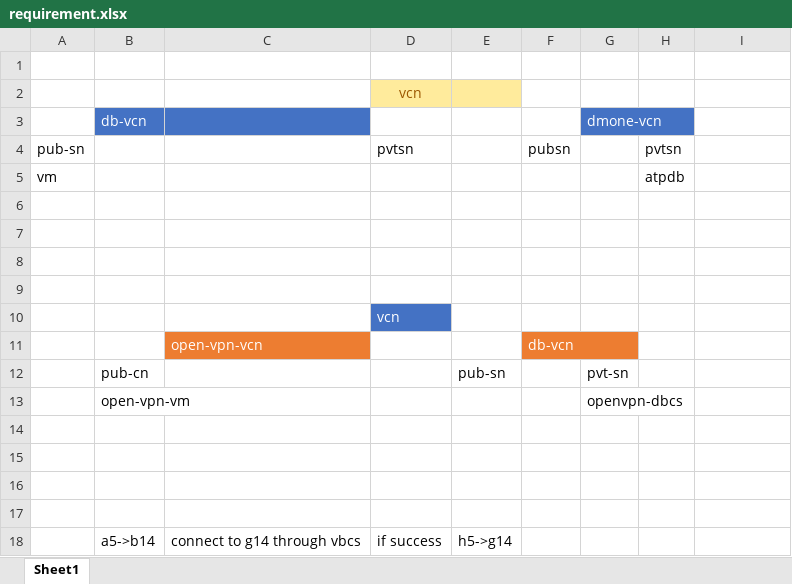
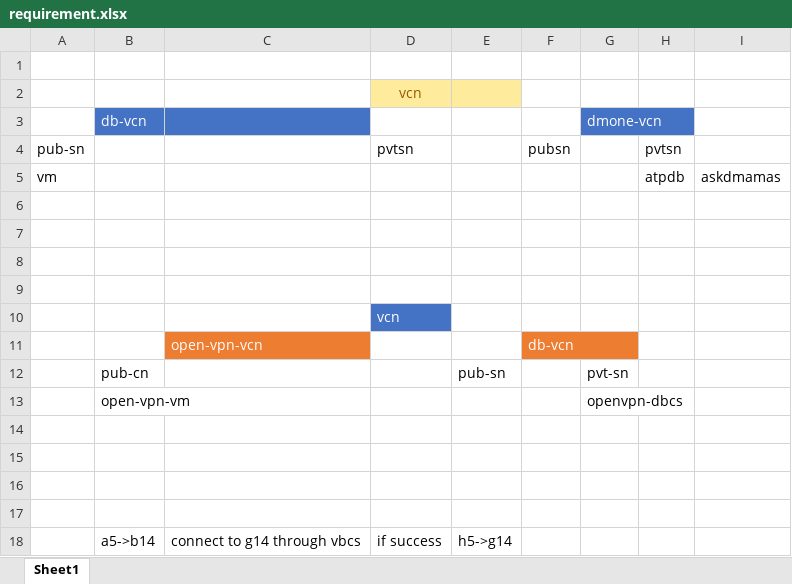
Before and after one commit to Vershith/test-ppt, an Excel workbook: requirement.xlsx, sheet Sheet1, drawn as a sheet; values as stored, in another font and other column widths than the file's, no borders; the diff names each change by its address in the sheet, - before the commit and + after, or states it on an @@ line.

Commit message:
add the contetc

```diff
--- a/requirement.xlsx (sheet Sheet1)
+++ b/requirement.xlsx (sheet Sheet1)
-I5: (empty)
+I5: askdmamas
```
